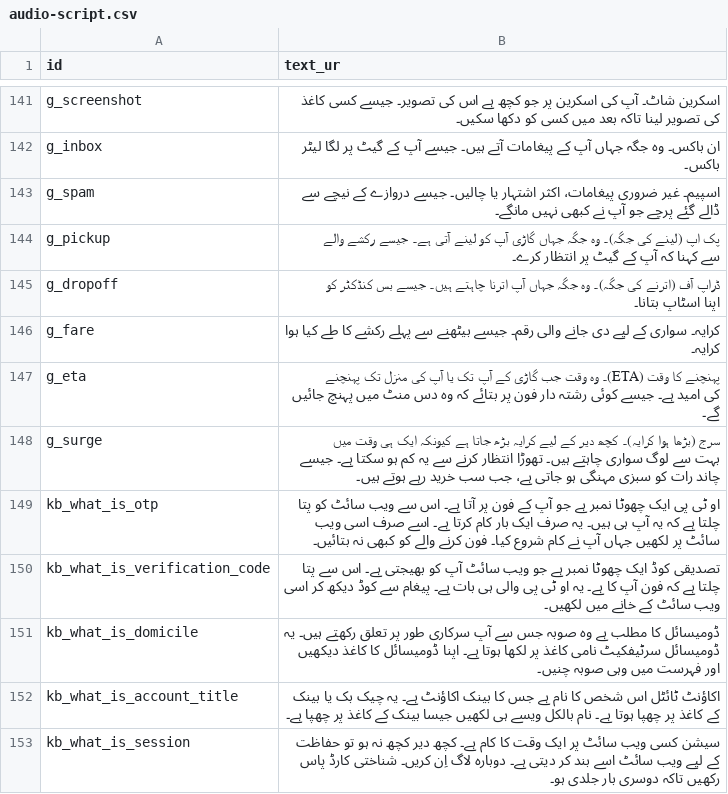
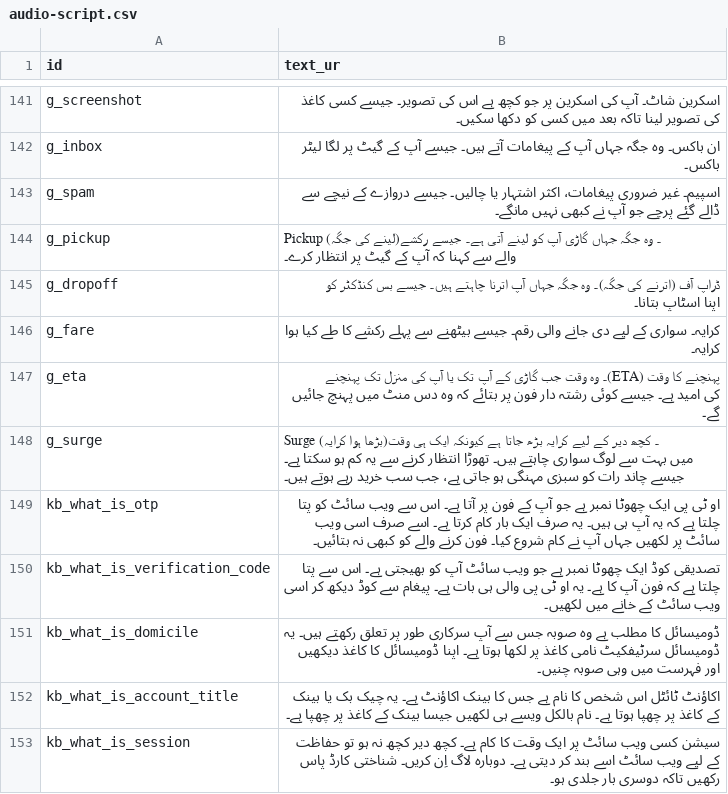
Before and after one commit to SAWERA-11/cache_me_if_u_can_b4b, a CSV file: cache_me_if_u_can_b4b/content/audio-script.csv, drawn as a sheet; only a part is shown, gaps mark what is left out.

```diff
--- a/cache_me_if_u_can_b4b/content/audio-script.csv
+++ b/cache_me_if_u_can_b4b/content/audio-script.csv
@@ -143,3 +143,3 @@ g_inbox,ان باکس۔ وہ جگہ جہاں آپ کے پیغامات آتے ہ
 g_spam,اسپیم۔ غیر ضروری پیغامات، اکثر اشتہار یا چالیں۔ جیسے دروازے کے نیچے سے ڈالے گئے پرچے جو آپ نے کبھی نہیں مانگے۔
-g_pickup,پک اپ (لینے کی جگہ)۔ وہ جگہ جہاں گاڑی آپ کو لینے آتی ہے۔ جیسے رکشے والے سے کہنا کہ آپ کے گیٹ پر انتظار کرے۔
+g_pickup,Pickup (لینے کی جگہ)۔ وہ جگہ جہاں گاڑی آپ کو لینے آتی ہے۔ جیسے رکشے والے سے کہنا کہ آپ کے گیٹ پر انتظار کرے۔
 g_dropoff,ڈراپ آف (اترنے کی جگہ)۔ وہ جگہ جہاں آپ اترنا چاہتے ہیں۔ جیسے بس کنڈکٹر کو اپنا اسٹاپ بتانا۔
@@ -147,3 +147,3 @@ g_fare,کرایہ۔ سواری کے لیے دی جانے والی رقم۔ جی
 g_eta,پہنچنے کا وقت (ETA)۔ وہ وقت جب گاڑی کے آپ تک یا آپ کی منزل تک پہنچنے کی امید ہے۔ جیسے کوئی رشتہ دار فون پر بتائے کہ وہ دس منٹ میں پہنچ جائیں گے۔
-g_surge,سرج (بڑھا ہوا کرایہ)۔ کچھ دیر کے لیے کرایہ بڑھ جاتا ہے کیونکہ ایک ہی وقت میں بہت سے لوگ سواری چاہتے ہیں۔ تھوڑا انتظار کرنے سے یہ کم ہو سکتا ہے۔ جیسے چاند رات کو سبزی مہنگی ہو جاتی ہے، جب سب خرید رہے ہوتے ہیں۔
+g_surge,Surge (بڑھا ہوا کرایہ)۔ کچھ دیر کے لیے کرایہ بڑھ جاتا ہے کیونکہ ایک ہی وقت میں بہت سے لوگ سواری چاہتے ہیں۔ تھوڑا انتظار کرنے سے یہ کم ہو سکتا ہے۔ جیسے چاند رات کو سبزی مہنگی ہو جاتی ہے، جب سب خرید رہے ہوتے ہیں۔
 kb_what_is_otp,او ٹی پی ایک چھوٹا نمبر ہے جو آپ کے فون پر آتا ہے۔ اس سے ویب سائٹ کو پتا چلتا ہے کہ یہ آپ ہی ہیں۔ یہ صرف ایک بار کام کرتا ہے۔ اسے صرف اسی ویب سائٹ پر لکھیں جہاں آپ نے کام شروع کیا۔ فون کرنے والے کو کبھی نہ بتائیں۔
```
Also changed, not shown: 6 other files.
